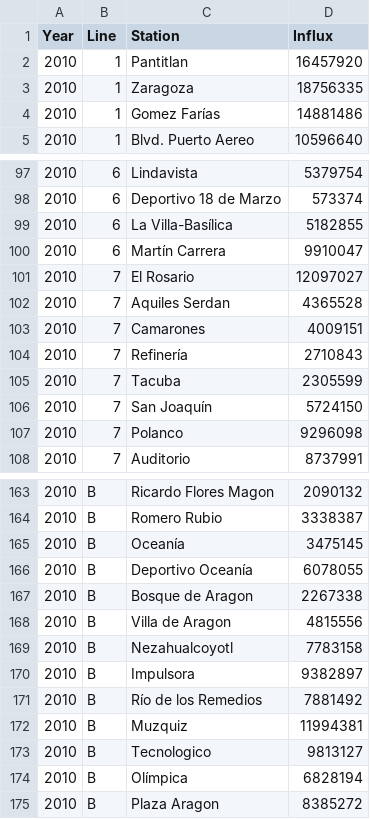
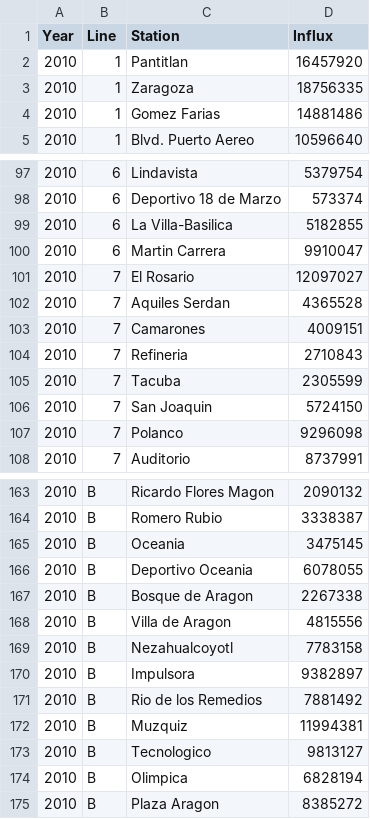
Before and after one commit to btellobravo/javadabadoo, a CSV file: Resources/metro_2010.csv, drawn as a sheet; only a part is shown, gaps mark what is left out; the diff covers the shown part only.

Commit message:
csv files updated

```diff
--- a/Resources/metro_2010.csv
+++ b/Resources/metro_2010.csv
@@ -3,3 +3,3 @@
 2010,1,Zaragoza,18756335
-2010,1,Gomez Farías,14881486
+2010,1,Gomez Farias,14881486
 2010,1,Blvd. Puerto Aereo,10596640
@@ -98,4 +98,4 @@
 2010,6,Deportivo 18 de Marzo,573374
-2010,6,La Villa-Basílica,5182855
-2010,6,Martín Carrera,9910047
+2010,6,La Villa-Basilica,5182855
+2010,6,Martin Carrera,9910047
 2010,7,El Rosario,12097027
@@ -103,5 +103,5 @@
 2010,7,Camarones,4009151
-2010,7,Refinería,2710843
+2010,7,Refineria,2710843
 2010,7,Tacuba,2305599
-2010,7,San Joaquín,5724150
+2010,7,San Joaquin,5724150
 2010,7,Polanco,9296098
@@ -164,4 +164,4 @@
 2010,B,Romero Rubio,3338387
-2010,B,Oceanía,3475145
-2010,B,Deportivo Oceanía,6078055
+2010,B,Oceania,3475145
+2010,B,Deportivo Oceania,6078055
 2010,B,Bosque de Aragon,2267338
@@ -170,6 +170,6 @@
 2010,B,Impulsora,9382897
-2010,B,Río de los Remedios,7881492
+2010,B,Rio de los Remedios,7881492
 2010,B,Muzquiz,11994381
 2010,B,Tecnologico,9813127
-2010,B,Olímpica,6828194
+2010,B,Olimpica,6828194
 2010,B,Plaza Aragon,8385272
```
Also changed, not shown: 5 edited cells elsewhere in this file.
